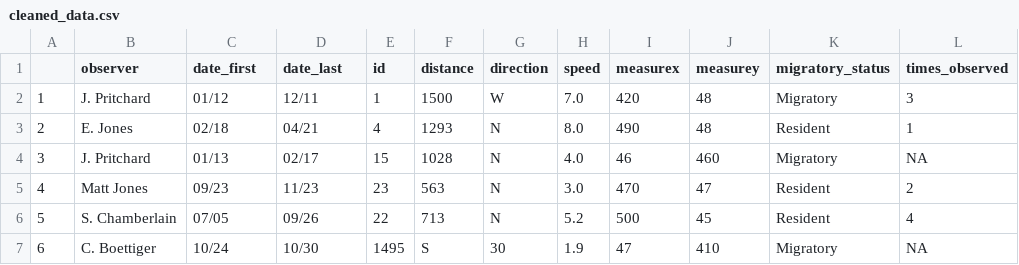
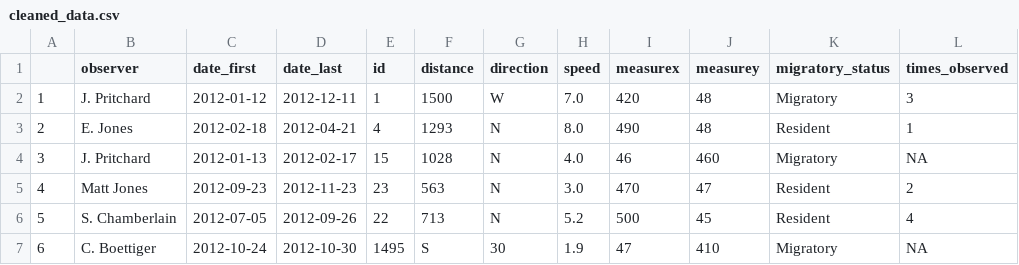
Before and after one commit to mbjones/opensci_r_esa_2013, a CSV file: data-mgt/data/cleaned_data.csv, drawn as a sheet.

Commit message:
messy data example is now complete.

```diff
--- a/data-mgt/data/cleaned_data.csv
+++ b/data-mgt/data/cleaned_data.csv
@@ -1,7 +1,7 @@
 "","observer","date_first","date_last","id","distance","direction","speed","measurex","measurey","migratory_status","times_observed"
-"1","J. Pritchard","01/12","12/11","1","1500","W","7.0","420","48","Migratory","3"
-"2","E. Jones","02/18","04/21","4","1293","N","8.0","490","48","Resident","1"
-"3","J. Pritchard","01/13","02/17","15","1028","N","4.0","46","460","Migratory",NA
-"4","Matt Jones","09/23","11/23","23","563","N","3.0","470","47","Resident","2"
-"5","S. Chamberlain","07/05","09/26","22","713","N","5.2","500","45","Resident","4"
-"6","C. Boettiger","10/24","10/30","1495","S","30","1.9","47","410","Migratory",NA
+"1","J. Pritchard",2012-01-12,2012-12-11,"1","1500","W","7.0","420","48","Migratory","3"
+"2","E. Jones",2012-02-18,2012-04-21,"4","1293","N","8.0","490","48","Resident","1"
+"3","J. Pritchard",2012-01-13,2012-02-17,"15","1028","N","4.0","46","460","Migratory",NA
+"4","Matt Jones",2012-09-23,2012-11-23,"23","563","N","3.0","470","47","Resident","2"
+"5","S. Chamberlain",2012-07-05,2012-09-26,"22","713","N","5.2","500","45","Resident","4"
+"6","C. Boettiger",2012-10-24,2012-10-30,"1495","S","30","1.9","47","410","Migratory",NA
```
Also changed, not shown: 2 other files.
